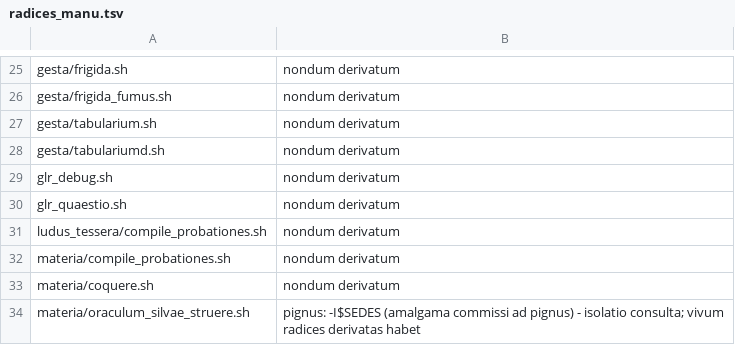
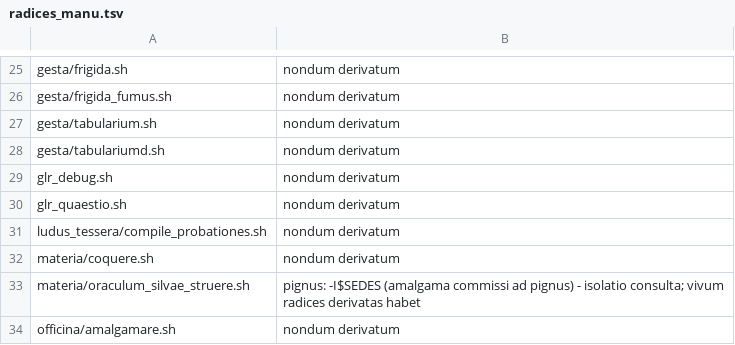
Before and after one commit to farant/rhubarb, a TSV file: tools/radices_manu.tsv, drawn as a sheet; only a part is shown, gaps mark what is left out; the shorter side is filled out with more unchanged rows.

```diff
--- a/tools/radices_manu.tsv
+++ b/tools/radices_manu.tsv
@@ -31,3 +31,2 @@ glr_quaestio.sh	nondum derivatum
 ludus_tessera/compile_probationes.sh	nondum derivatum
-materia/compile_probationes.sh	nondum derivatum
 materia/coquere.sh	nondum derivatum
```
Also changed, not shown: 8 other files.
